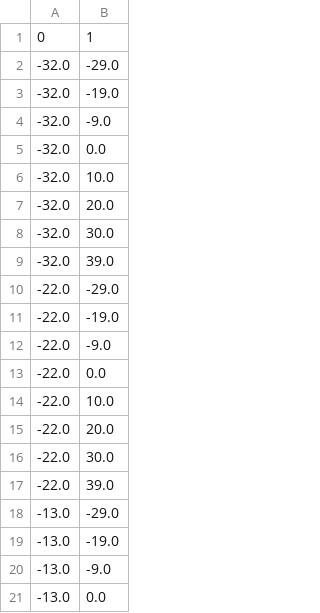
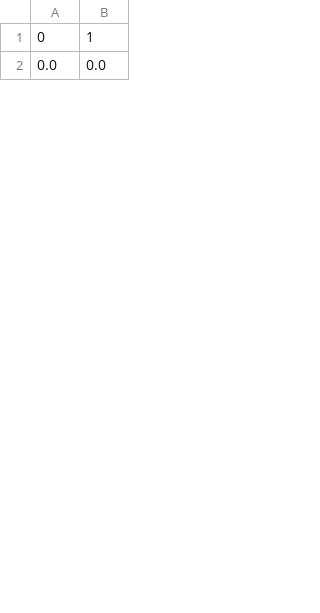
Before and after one commit to Hydrogen-Line-Telescope/HLT, a CSV file: 2-dim area route.csv, drawn as a sheet; only a part is shown; the diff covers the shown part only.

Commit message:
GUI 2-D terrestrial complete & connected to the route planner

```diff
--- a/2-dim area route.csv
+++ b/2-dim area route.csv
@@ -1,21 +1,2 @@
 0,1
--32.0,-29.0
--32.0,-19.0
--32.0,-9.0
--32.0,0.0
--32.0,10.0
--32.0,20.0
--32.0,30.0
--32.0,39.0
--22.0,-29.0
--22.0,-19.0
--22.0,-9.0
--22.0,0.0
--22.0,10.0
--22.0,20.0
--22.0,30.0
--22.0,39.0
--13.0,-29.0
--13.0,-19.0
--13.0,-9.0
--13.0,0.0
+0.0,0.0
```
Also changed, not shown: 24 added rows and 44 removed rows elsewhere in this file, 9 other files.
